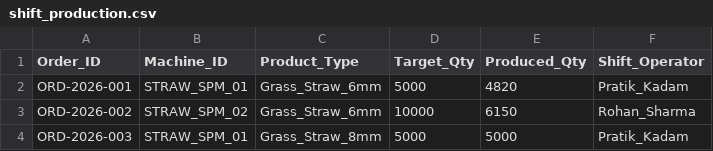
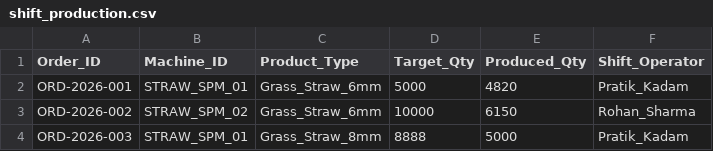
Before and after one commit to pratik-kadam-automation/IIoT-Edge-Data-Bridge, a CSV file: sample data file/shift_production.csv, drawn as a sheet.

Commit message:
Update shift_production.csv

```diff
--- a/sample data file/shift_production.csv
+++ b/sample data file/shift_production.csv
@@ -3,2 +3,2 @@ ORD-2026-001,STRAW_SPM_01,Grass_Straw_6mm,5000,4820,Pratik_Kadam
 ORD-2026-002,STRAW_SPM_02,Grass_Straw_6mm,10000,6150,Rohan_Sharma
-ORD-2026-003,STRAW_SPM_01,Grass_Straw_8mm,5000,5000,Pratik_Kadam
+ORD-2026-003,STRAW_SPM_01,Grass_Straw_8mm,8888,5000,Pratik_Kadam
```
